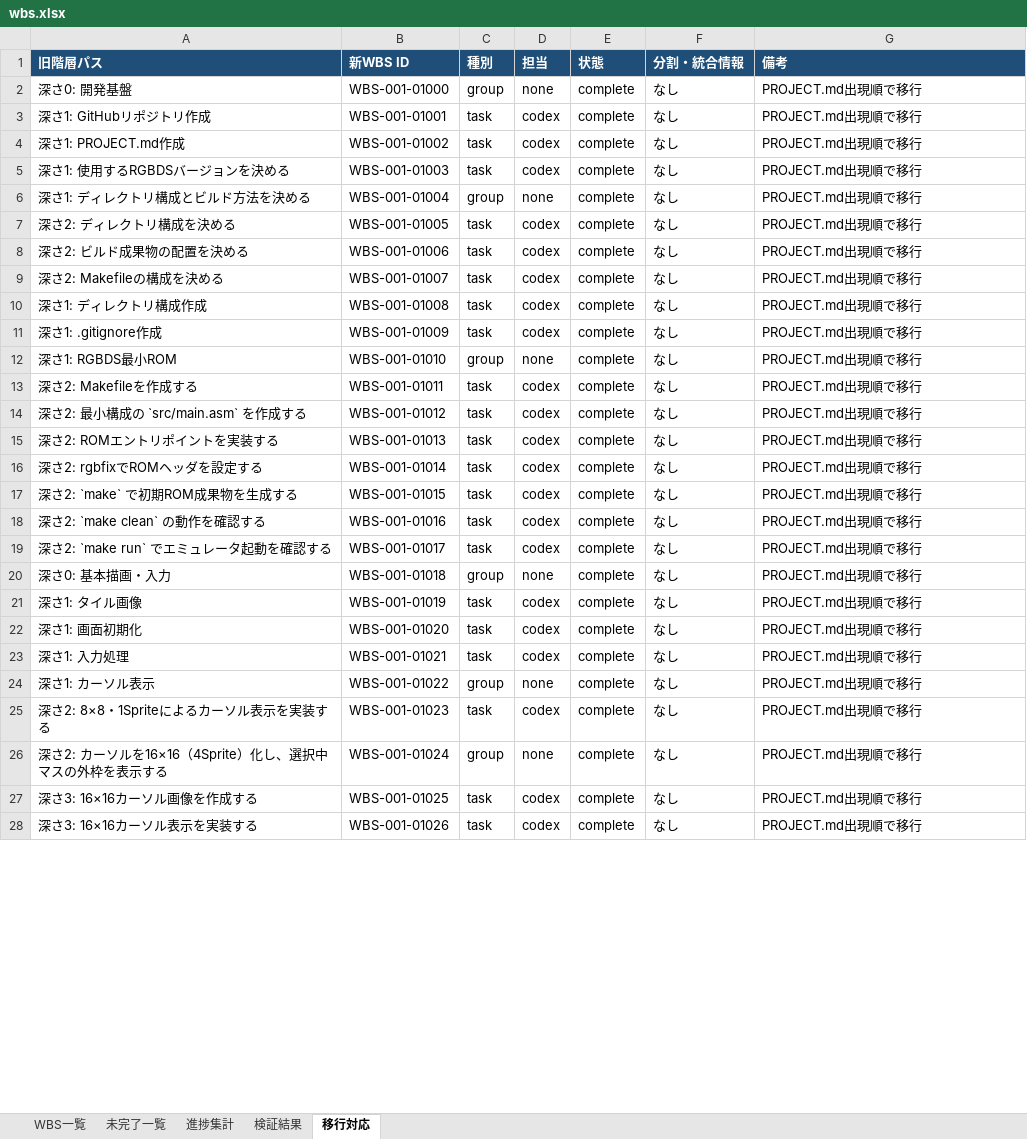
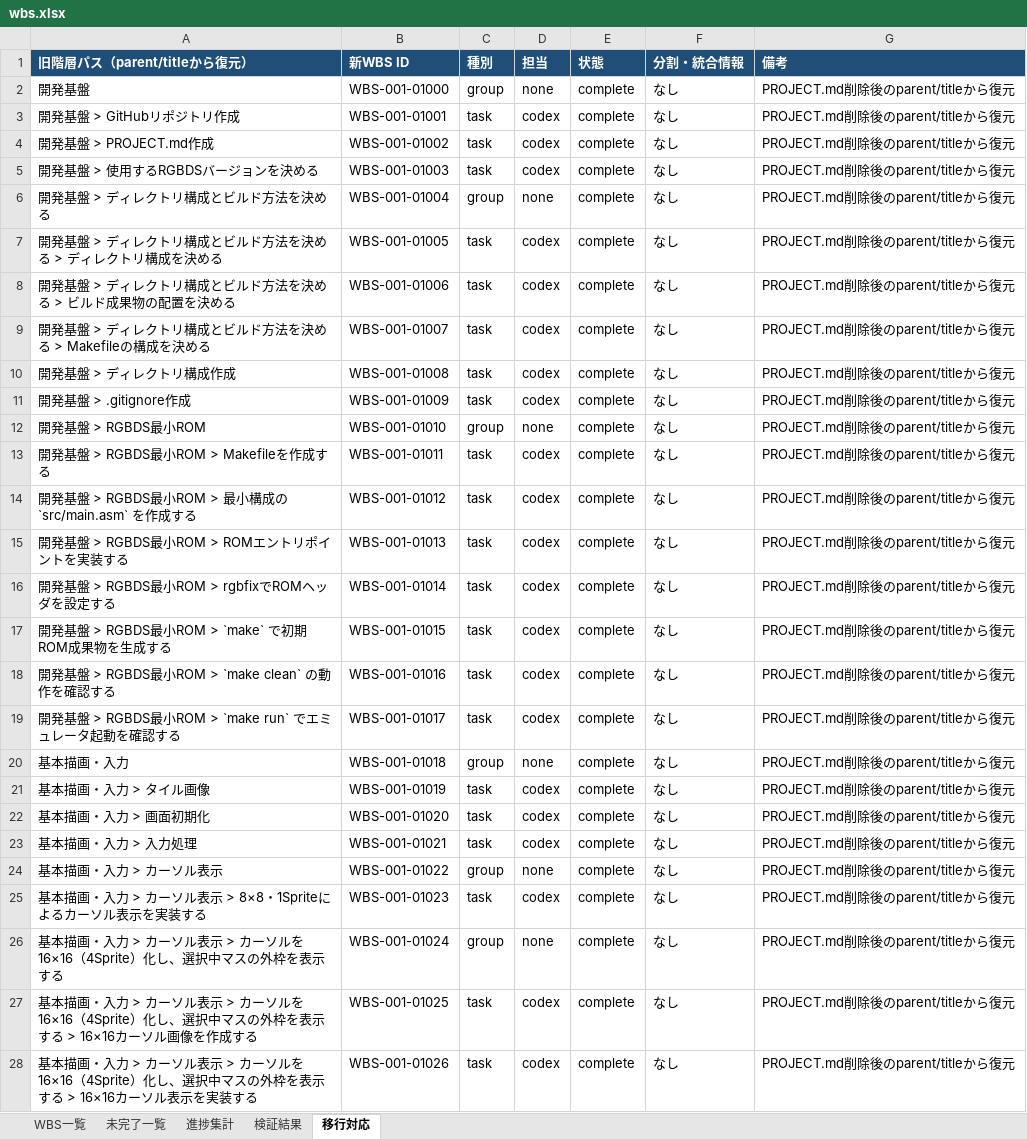
Before and after one commit to ak-sekine/pocket-sweeper, an Excel workbook: reports/wbs.xlsx, sheet 移行対応, drawn as a sheet; only a part is shown; values as stored, in another font and other column widths than the file's, no borders; the diff covers the shown part only; the diff names each change by its address in the sheet, - before the commit and + after, or states it on an @@ line.

```diff
--- a/reports/wbs.xlsx (sheet 移行対応)
+++ b/reports/wbs.xlsx (sheet 移行対応)
-A1: 旧階層パス
+A1: 旧階層パス（parent/titleから復元）
-A2 (旧階層パス（parent/titleから復元）): 深さ0: 開発基盤
+A2 (旧階層パス（parent/titleから復元）): 開発基盤
-G2:G28 (備考): PROJECT.md出現順で移行
+G2:G28 (備考): PROJECT.md削除後のparent/titleから復元
-A3 (旧階層パス（parent/titleから復元）): 深さ1: GitHubリポジトリ作成
+A3 (旧階層パス（parent/titleから復元）): 開発基盤 > GitHubリポジトリ作成
-A4 (旧階層パス（parent/titleから復元）): 深さ1: PROJECT.md作成
+A4 (旧階層パス（parent/titleから復元）): 開発基盤 > PROJECT.md作成
-A5 (旧階層パス（parent/titleから復元）): 深さ1: 使用するRGBDSバージョンを決める
+A5 (旧階層パス（parent/titleから復元）): 開発基盤 > 使用するRGBDSバージョンを決める
-A6 (旧階層パス（parent/titleから復元）): 深さ1: ディレクトリ構成とビルド方法を決める
+A6 (旧階層パス（parent/titleから復元）): 開発基盤 > ディレクトリ構成とビルド方法を決める
-A7 (旧階層パス（parent/titleから復元）): 深さ2: ディレクトリ構成を決める
+A7 (旧階層パス（parent/titleから復元）): 開発基盤 > ディレクトリ構成とビルド方法を決める > ディレクトリ構成を決める
-A8 (旧階層パス（parent/titleから復元）): 深さ2: ビルド成果物の配置を決める
+A8 (旧階層パス（parent/titleから復元）): 開発基盤 > ディレクトリ構成とビルド方法を決める > ビルド成果物の配置を決める
-A9 (旧階層パス（parent/titleから復元）): 深さ2: Makefileの構成を決める
+A9 (旧階層パス（parent/titleから復元）): 開発基盤 > ディレクトリ構成とビルド方法を決める > Makefileの構成を決める
-A10 (旧階層パス（parent/titleから復元）): 深さ1: ディレクトリ構成作成
+A10 (旧階層パス（parent/titleから復元）): 開発基盤 > ディレクトリ構成作成
-A11 (旧階層パス（parent/titleから復元）): 深さ1: .gitignore作成
+A11 (旧階層パス（parent/titleから復元）): 開発基盤 > .gitignore作成
-A12 (旧階層パス（parent/titleから復元）): 深さ1: RGBDS最小ROM
+A12 (旧階層パス（parent/titleから復元）): 開発基盤 > RGBDS最小ROM
-A13 (旧階層パス（parent/titleから復元）): 深さ2: Makefileを作成する
+A13 (旧階層パス（parent/titleから復元）): 開発基盤 > RGBDS最小ROM > Makefileを作成する
-A14 (旧階層パス（parent/titleから復元）): 深さ2: 最小構成の `src/main.asm` を作成する
+A14 (旧階層パス（parent/titleから復元）): 開発基盤 > RGBDS最小ROM > 最小構成の `src/main.asm` を作成する
-A15 (旧階層パス（parent/titleから復元）): 深さ2: ROMエントリポイントを実装する
+A15 (旧階層パス（parent/titleから復元）): 開発基盤 > RGBDS最小ROM > ROMエントリポイントを実装する
-A16 (旧階層パス（parent/titleから復元）): 深さ2: rgbfixでROMヘッダを設定する
+A16 (旧階層パス（parent/titleから復元）): 開発基盤 > RGBDS最小ROM > rgbfixでROMヘッダを設定する
-A17 (旧階層パス（parent/titleから復元）): 深さ2: `make` で初期ROM成果物を生成する
+A17 (旧階層パス（parent/titleから復元）): 開発基盤 > RGBDS最小ROM > `make` で初期ROM成果物を生成する
-A18 (旧階層パス（parent/titleから復元）): 深さ2: `make clean` の動作を確認する
+A18 (旧階層パス（parent/titleから復元）): 開発基盤 > RGBDS最小ROM > `make clean` の動作を確認する
-A19 (旧階層パス（parent/titleから復元）): 深さ2: `make run` でエミュレータ起動を確認する
+A19 (旧階層パス（parent/titleから復元）): 開発基盤 > RGBDS最小ROM > `make run` でエミュレータ起動を確認する
-A20 (旧階層パス（parent/titleから復元）): 深さ0: 基本描画・入力
+A20 (旧階層パス（parent/titleから復元）): 基本描画・入力
-A21 (旧階層パス（parent/titleから復元）): 深さ1: タイル画像
+A21 (旧階層パス（parent/titleから復元）): 基本描画・入力 > タイル画像
-A22 (旧階層パス（parent/titleから復元）): 深さ1: 画面初期化
+A22 (旧階層パス（parent/titleから復元）): 基本描画・入力 > 画面初期化
-A23 (旧階層パス（parent/titleから復元）): 深さ1: 入力処理
+A23 (旧階層パス（parent/titleから復元）): 基本描画・入力 > 入力処理
-A24 (旧階層パス（parent/titleから復元）): 深さ1: カーソル表示
+A24 (旧階層パス（parent/titleから復元）): 基本描画・入力 > カーソル表示
-A25 (旧階層パス（parent/titleから復元）): 深さ2: 8×8・1Spriteによるカーソル表示を実装する
+A25 (旧階層パス（parent/titleから復元）): 基本描画・入力 > カーソル表示 > 8×8・1Spriteによるカーソル表示を実装する
-A26 (旧階層パス（parent/titleから復元）): 深さ2: カーソル…
+A26 (旧階層パス（parent/titleから復元）): 基本描画・入力 > カーソル表示 > カーソル…
-A27 (旧階層パス（parent/titleから復元）): 深さ3: 16×16カーソ…
+A27 (旧階層パス（parent/titleから復元）): 基本描画・入力 > カーソル表示 > カーソルを16×16（4Sprite）化し、選択中マスの外枠を表示する > 16×16カーソ…
-A28 (旧階層パス（parent/titleから復元）): 深さ3: 16×16カーソ…
+A28 (旧階層パス（parent/titleから復元）): 基本描画・入力 > カーソル表示 > カーソルを16×16（4Sprite）化し、選択中マスの外枠を表示する > 16×16カーソ…
```
Also changed, not shown: 1292 edited cells elsewhere in this sheet, sheet WBS一覧, sheet 未完了一覧, sheet 進捗集計, 7 other files.
